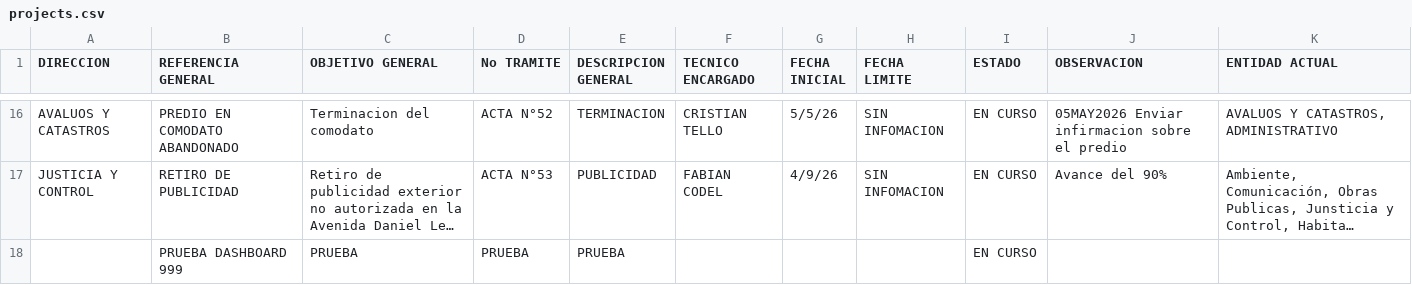
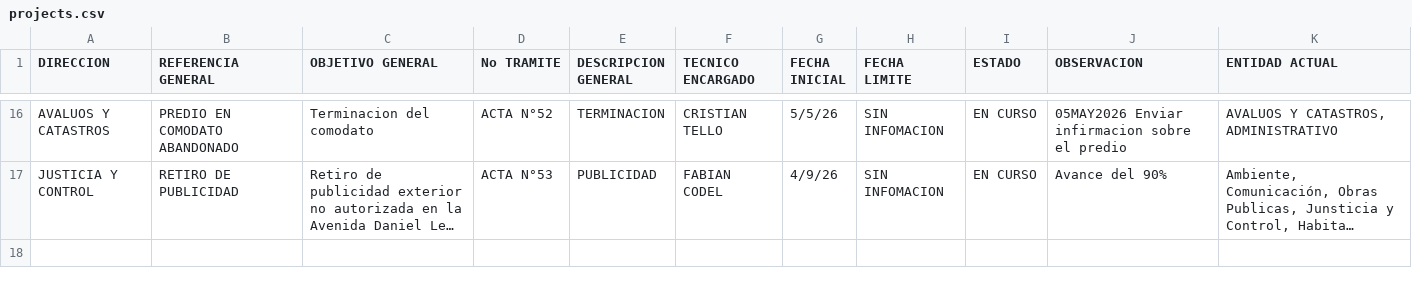
Before and after one commit to scarlettenietopaez-blip/dashboard-directores-proyectos, a CSV file: data/projects.csv, drawn as a sheet; only a part is shown, gaps mark what is left out; long unchanged cells end in …; the diff names each change by its address in the sheet, - before the commit and + after, or states it on an @@ line.

Commit message:
Actualizar projects.csv desde Excel - 12/5/2026, 12:00:02 p. m.

```diff
--- a/data/projects.csv
+++ b/data/projects.csv
-row 18:  | PRUEBA DASHBOARD 999 | PRUEBA | PRUEBA | PRUEBA |  |  |  | EN CURSO
```
